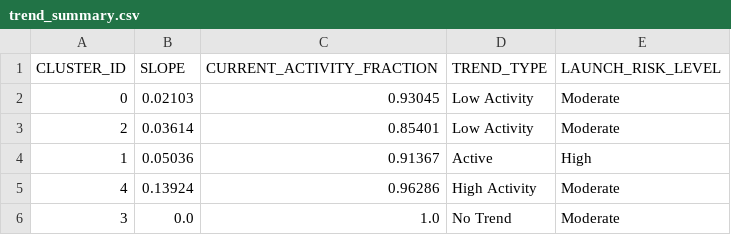
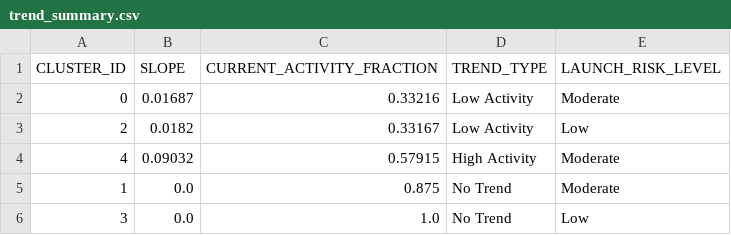
Before and after one commit to Sushrut2007/SpaceDebrisRadar.AI, a CSV file: data/outputs/trend_summary.csv, drawn as a sheet.

```diff
--- a/data/outputs/trend_summary.csv
+++ b/data/outputs/trend_summary.csv
@@ -1,6 +1,6 @@
 CLUSTER_ID,SLOPE,CURRENT_ACTIVITY_FRACTION,TREND_TYPE,LAUNCH_RISK_LEVEL
-0,0.02103,0.93045,Low Activity,Moderate
-2,0.03614,0.85401,Low Activity,Moderate
-1,0.05036,0.91367,Active,High
-4,0.13924,0.96286,High Activity,Moderate
-3,0.0,1.0,No Trend,Moderate
+0,0.01687,0.33216,Low Activity,Moderate
+2,0.0182,0.33167,Low Activity,Low
+4,0.09032,0.57915,High Activity,Moderate
+1,0.0,0.875,No Trend,Moderate
+3,0.0,1.0,No Trend,Low
```
Also changed, not shown: 5 other files.
